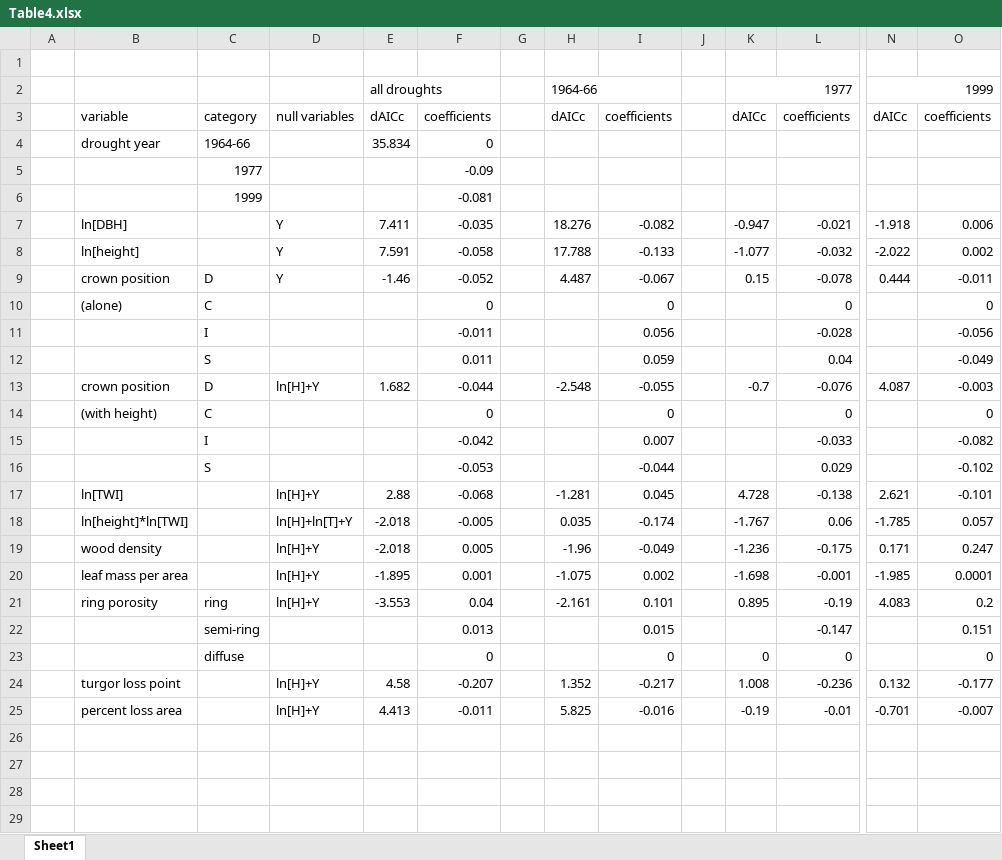
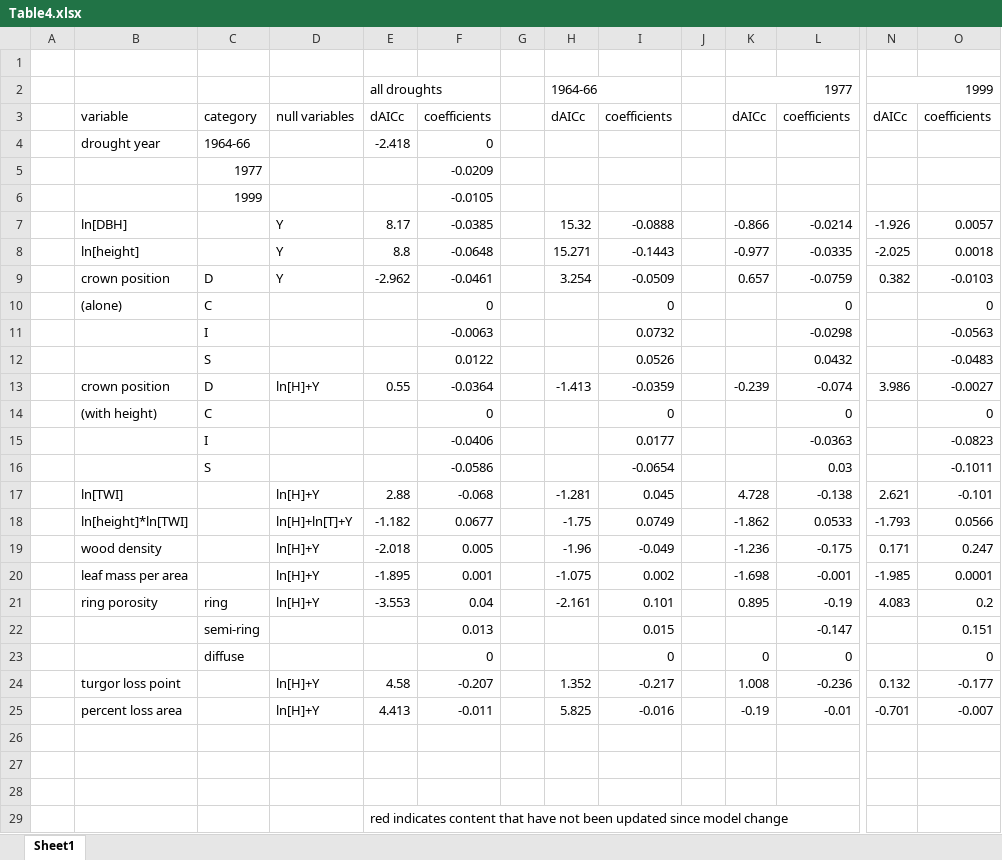
Before and after one commit to SCBI-ForestGEO/McGregor_climate-sensitivity-variation, an Excel workbook: manuscript/tables_figures/Table4.xlsx, sheet Sheet1, drawn as a sheet; only a part is shown, gaps mark what is left out; values as stored, in another font and other column widths than the file's, no cell formats; removed rows and columns are numbered as before the commit, all else as after; rows hold the shown columns only; the diff names each change by its address in the sheet, - before the commit and + after, or states it on an @@ line.

```diff
--- a/manuscript/tables_figures/Table4.xlsx (sheet Sheet1)
+++ b/manuscript/tables_figures/Table4.xlsx (sheet Sheet1)
-E4: 35.834
+E4: -2.418
-F5: -0.09
+F5: -0.0209
-F6: -0.081
+F6: -0.0105
-row 7:  | ln[DBH] |  | Y | 7.411 | -0.035 |  | 18.276 | -0.082 |  | -0.947 | -0.021 | -1.918 | 0.006
-row 8:  | ln[height] |  | Y | 7.591 | -0.058 |  | 17.788 | -0.133 |  | -1.077 | -0.032 | -2.022 | 0.002
-row 9:  | crown position | D | Y | -1.46 | -0.052 |  | 4.487 | -0.067 |  | 0.15 | -0.078 | 0.444 | -0.011
+row 7:  | ln[DBH] |  | Y | 8.17 | -0.0385 |  | 15.32 | -0.0888 |  | -0.866 | -0.0214 | -1.926 | 0.0057
+row 8:  | ln[height] |  | Y | 8.8 | -0.0648 |  | 15.271 | -0.1443 |  | -0.977 | -0.0335 | -2.025 | 0.0018
+row 9:  | crown position | D | Y | -2.962 | -0.0461 |  | 3.254 | -0.0509 |  | 0.657 | -0.0759 | 0.382 | -0.0103
-row 11:  |  | I |  |  | -0.011 |  |  | 0.056 |  |  | -0.028 |  | -0.056
-row 12:  |  | S |  |  | 0.011 |  |  | 0.059 |  |  | 0.04 |  | -0.049
-row 13:  | crown position | D | ln[H]+Y | 1.682 | -0.044 |  | -2.548 | -0.055 |  | -0.7 | -0.076 | 4.087 | -0.003
+row 11:  |  | I |  |  | -0.0063 |  |  | 0.0732 |  |  | -0.0298 |  | -0.0563
+row 12:  |  | S |  |  | 0.0122 |  |  | 0.0526 |  |  | 0.0432 |  | -0.0483
+row 13:  | crown position | D | ln[H]+Y | 0.55 | -0.0364 |  | -1.413 | -0.0359 |  | -0.239 | -0.074 | 3.986 | -0.0027
-row 15:  |  | I |  |  | -0.042 |  |  | 0.007 |  |  | -0.033 |  | -0.082
-row 16:  |  | S |  |  | -0.053 |  |  | -0.044 |  |  | 0.029 |  | -0.102
+row 15:  |  | I |  |  | -0.0406 |  |  | 0.0177 |  |  | -0.0363 |  | -0.0823
+row 16:  |  | S |  |  | -0.0586 |  |  | -0.0654 |  |  | 0.03 |  | -0.1011
-row 18:  | ln[height]*ln[TWI] |  | ln[H]+ln[T]+Y | -2.018 | -0.005 |  | 0.035 | -0.174 |  | -1.767 | 0.06 | -1.785 | 0.057
+row 18:  | ln[height]*ln[TWI] |  | ln[H]+ln[T]+Y | -1.182 | 0.0677 |  | -1.75 | 0.0749 |  | -1.862 | 0.0533 | -1.793 | 0.0566
+row 26: (empty)
+row 27: (empty)
+row 28: (empty)
+row 29:  |  |  |  | red indicates content that have not been updated since model change
```
Also changed, not shown: cell formats, manuscript/tables_figures/Table1.xlsx.
